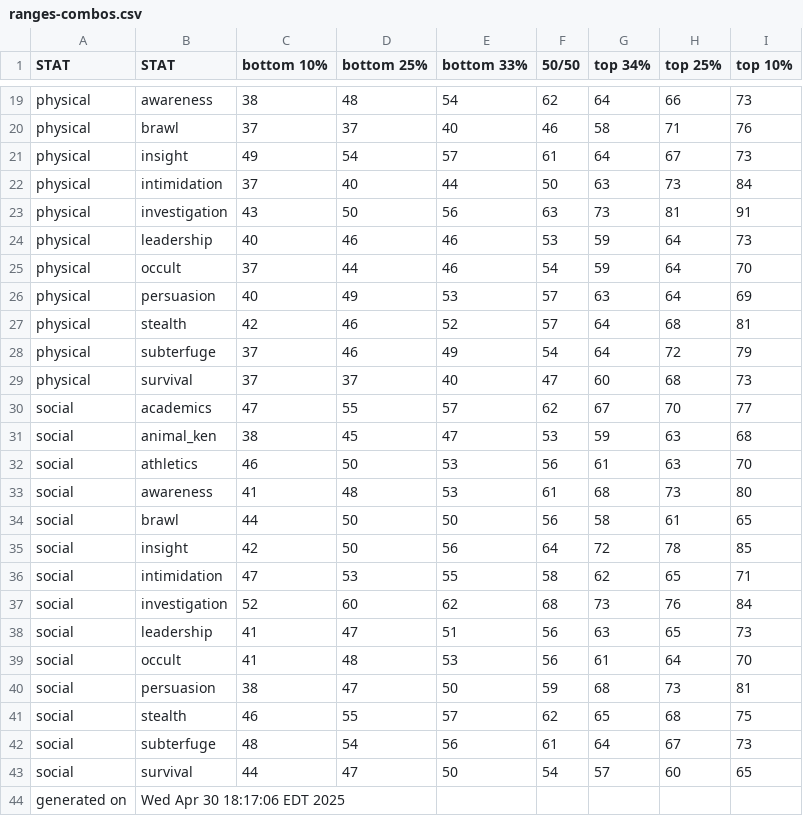
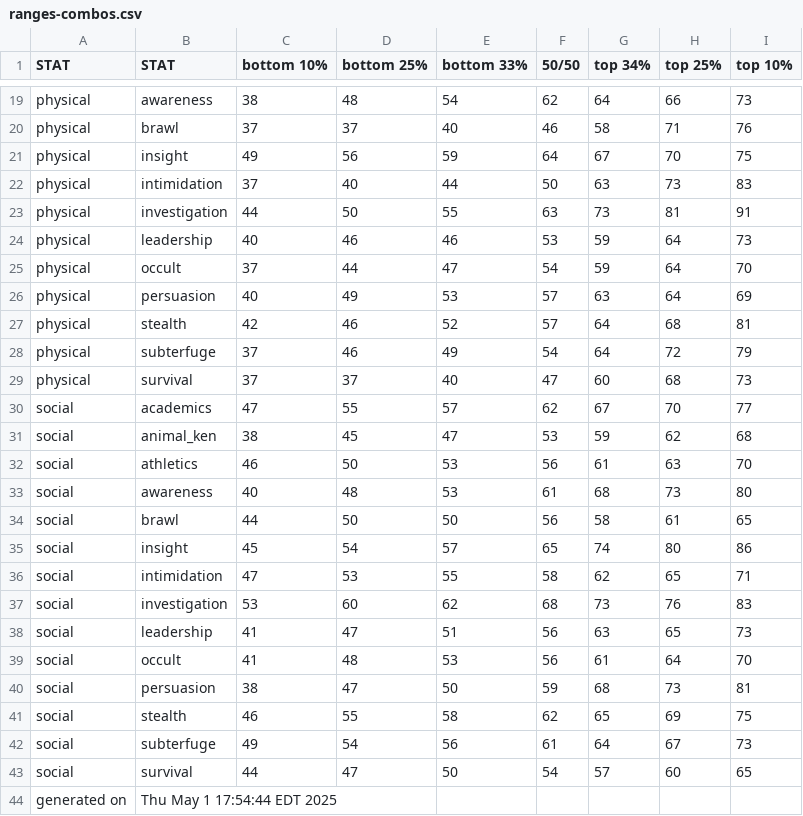
Before and after one commit to benjaminrosenbaum/benjaminrosenbaum.github.io, a CSV file: stats/shoshana/ranges-combos.csv, drawn as a sheet; only a part is shown, gaps mark what is left out; the diff covers the shown part only.

Commit message:
new the-first-change stats

```diff
--- a/stats/shoshana/ranges-combos.csv
+++ b/stats/shoshana/ranges-combos.csv
@@ -20,7 +20,7 @@ physical,awareness,38,48,54,62,64,66,73
 physical,brawl,37,37,40,46,58,71,76
-physical,insight,49,54,57,61,64,67,73
-physical,intimidation,37,40,44,50,63,73,84
-physical,investigation,43,50,56,63,73,81,91
+physical,insight,49,56,59,64,67,70,75
+physical,intimidation,37,40,44,50,63,73,83
+physical,investigation,44,50,55,63,73,81,91
 physical,leadership,40,46,46,53,59,64,73
-physical,occult,37,44,46,54,59,64,70
+physical,occult,37,44,47,54,59,64,70
 physical,persuasion,40,49,53,57,63,64,69
@@ -30,9 +30,9 @@ physical,survival,37,37,40,47,60,68,73
 social,academics,47,55,57,62,67,70,77
-social,animal_ken,38,45,47,53,59,63,68
+social,animal_ken,38,45,47,53,59,62,68
 social,athletics,46,50,53,56,61,63,70
-social,awareness,41,48,53,61,68,73,80
+social,awareness,40,48,53,61,68,73,80
 social,brawl,44,50,50,56,58,61,65
-social,insight,42,50,56,64,72,78,85
+social,insight,45,54,57,65,74,80,86
 social,intimidation,47,53,55,58,62,65,71
-social,investigation,52,60,62,68,73,76,84
+social,investigation,53,60,62,68,73,76,83
 social,leadership,41,47,51,56,63,65,73
@@ -40,5 +40,5 @@ social,occult,41,48,53,56,61,64,70
 social,persuasion,38,47,50,59,68,73,81
-social,stealth,46,55,57,62,65,68,75
-social,subterfuge,48,54,56,61,64,67,73
+social,stealth,46,55,58,62,65,69,75
+social,subterfuge,49,54,56,61,64,67,73
 social,survival,44,47,50,54,57,60,65
-generated on,Wed Apr 30 18:17:06 EDT 2025
+generated on,Thu May  1 17:54:44 EDT 2025
```
Also changed, not shown: 6 edited cells elsewhere in this file, stats/shoshana/ranges.csv, 5 other files.
